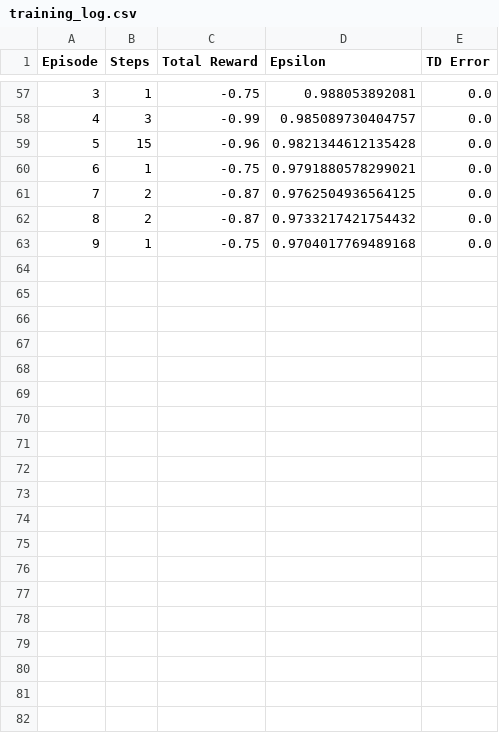
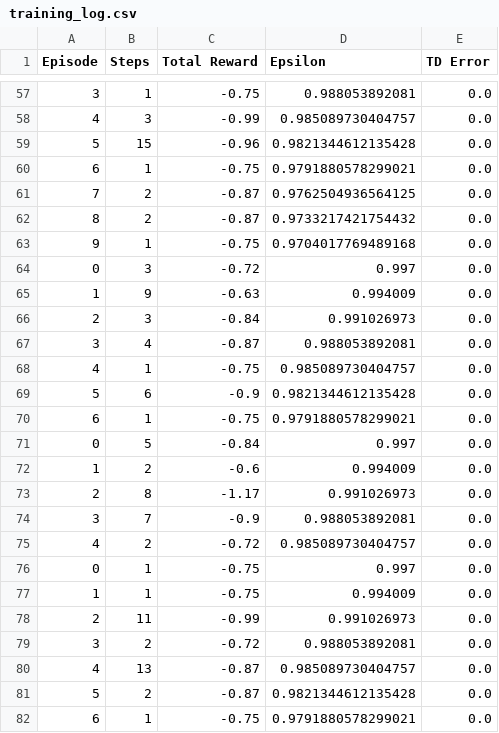
Before and after one commit to Rishi2674/LLM-DQN-Agents, a CSV file: training_log.csv, drawn as a sheet; only a part is shown, gaps mark what is left out; the diff covers the shown part only; the diff names each change by its address in the sheet, - before the commit and + after, or states it on an @@ line.

```diff
--- a/training_log.csv
+++ b/training_log.csv
+row 64: 0 | 3 | -0.72 | 0.997 | 0.0
+row 65: 1 | 9 | -0.63 | 0.994009 | 0.0
+row 66: 2 | 3 | -0.84 | 0.991026973 | 0.0
+row 67: 3 | 4 | -0.87 | 0.988053892081 | 0.0
+row 68: 4 | 1 | -0.75 | 0.985089730404757 | 0.0
+row 69: 5 | 6 | -0.9 | 0.9821344612135428 | 0.0
+row 70: 6 | 1 | -0.75 | 0.9791880578299021 | 0.0
+row 71: 0 | 5 | -0.84 | 0.997 | 0.0
+row 72: 1 | 2 | -0.6 | 0.994009 | 0.0
+row 73: 2 | 8 | -1.17 | 0.991026973 | 0.0
+row 74: 3 | 7 | -0.9 | 0.988053892081 | 0.0
+row 75: 4 | 2 | -0.72 | 0.985089730404757 | 0.0
+row 76: 0 | 1 | -0.75 | 0.997 | 0.0
+row 77: 1 | 1 | -0.75 | 0.994009 | 0.0
+row 78: 2 | 11 | -0.99 | 0.991026973 | 0.0
+row 79: 3 | 2 | -0.72 | 0.988053892081 | 0.0
+row 80: 4 | 13 | -0.87 | 0.985089730404757 | 0.0
+row 81: 5 | 2 | -0.87 | 0.9821344612135428 | 0.0
+row 82: 6 | 1 | -0.75 | 0.9791880578299021 | 0.0
```
Also changed, not shown: 20 added rows elsewhere in this file, 4 other files.
